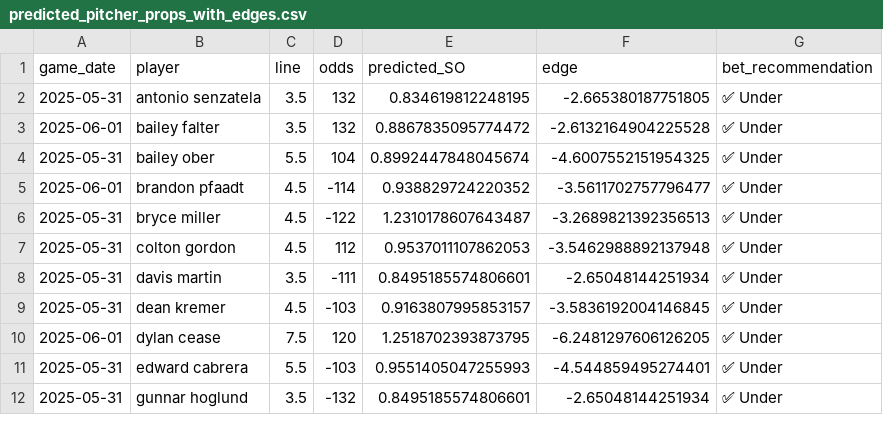
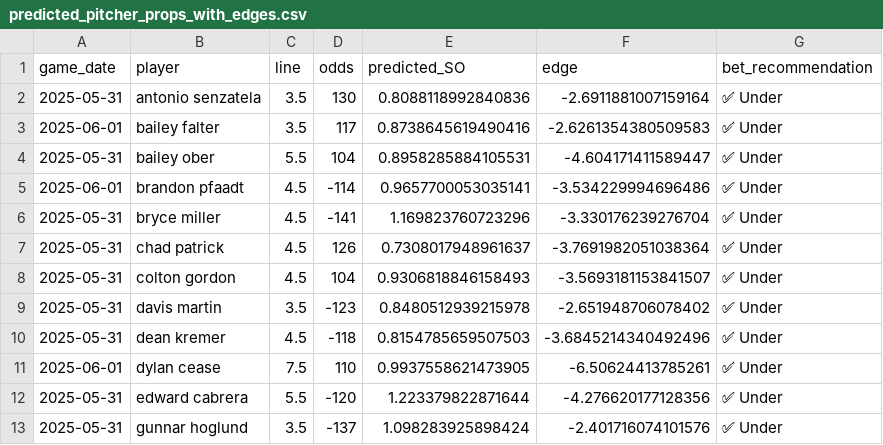
Before and after one commit to radgator13/odds-api-analyze, a CSV file: data/predicted_pitcher_props_with_edges.csv, drawn as a sheet; only a part is shown; the diff covers the shown part only.

```diff
--- a/data/predicted_pitcher_props_with_edges.csv
+++ b/data/predicted_pitcher_props_with_edges.csv
@@ -1,12 +1,13 @@
 game_date,player,line,odds,predicted_SO,edge,bet_recommendation
-2025-05-31,antonio senzatela,3.5,132,0.834619812248195,-2.665380187751805,✅ Under
-2025-06-01,bailey falter,3.5,132,0.8867835095774472,-2.6132164904225528,✅ Under
-2025-05-31,bailey ober,5.5,104,0.8992447848045674,-4.6007552151954325,✅ Under
-2025-06-01,brandon pfaadt,4.5,-114,0.938829724220352,-3.5611702757796477,✅ Under
-2025-05-31,bryce miller,4.5,-122,1.2310178607643487,-3.2689821392356513,✅ Under
-2025-05-31,colton gordon,4.5,112,0.9537011107862053,-3.5462988892137948,✅ Under
-2025-05-31,davis martin,3.5,-111,0.8495185574806601,-2.65048144251934,✅ Under
-2025-05-31,dean kremer,4.5,-103,0.9163807995853157,-3.5836192004146845,✅ Under
-2025-06-01,dylan cease,7.5,120,1.2518702393873795,-6.2481297606126205,✅ Under
-2025-05-31,edward cabrera,5.5,-103,0.9551405047255993,-4.544859495274401,✅ Under
-2025-05-31,gunnar hoglund,3.5,-132,0.8495185574806601,-2.65048144251934,✅ Under
+2025-05-31,antonio senzatela,3.5,130,0.8088118992840836,-2.6911881007159164,✅ Under
+2025-06-01,bailey falter,3.5,117,0.8738645619490416,-2.6261354380509583,✅ Under
+2025-05-31,bailey ober,5.5,104,0.8958285884105531,-4.604171411589447,✅ Under
+2025-06-01,brandon pfaadt,4.5,-114,0.9657700053035141,-3.534229994696486,✅ Under
+2025-05-31,bryce miller,4.5,-141,1.169823760723296,-3.330176239276704,✅ Under
+2025-05-31,chad patrick,4.5,126,0.7308017948961637,-3.7691982051038364,✅ Under
+2025-05-31,colton gordon,4.5,104,0.9306818846158493,-3.5693181153841507,✅ Under
+2025-05-31,davis martin,3.5,-123,0.8480512939215978,-2.651948706078402,✅ Under
+2025-05-31,dean kremer,4.5,-118,0.8154785659507503,-3.6845214340492496,✅ Under
+2025-06-01,dylan cease,7.5,110,0.9937558621473905,-6.50624413785261,✅ Under
+2025-05-31,edward cabrera,5.5,-120,1.223379822871644,-4.276620177128356,✅ Under
+2025-05-31,gunnar hoglund,3.5,-137,1.098283925898424,-2.401716074101576,✅ Under
```
Also changed, not shown: 1 removed row and 44 edited cells elsewhere in this file, 2 other files.
